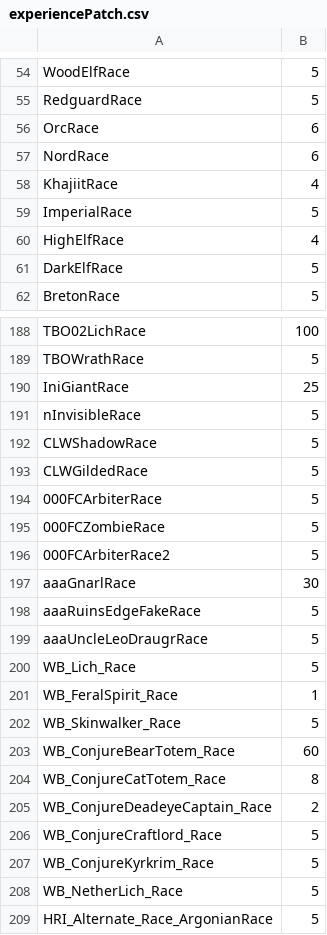
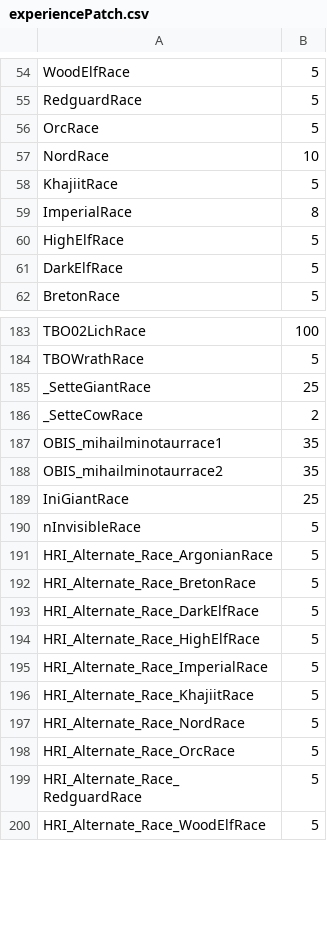
Before and after one commit to dreadflopp/dreads_modlist_patches, a CSV file: SKSE/Plugins/Experience/Races/experiencePatch.csv, drawn as a sheet; only a part is shown, gaps mark what is left out; the shorter side is filled out with more unchanged rows; the diff covers the shown part only.

```diff
--- a/SKSE/Plugins/Experience/Races/experiencePatch.csv
+++ b/SKSE/Plugins/Experience/Races/experiencePatch.csv
@@ -55,7 +55,7 @@ WoodElfRace,5
 RedguardRace,5
-OrcRace,6
-NordRace,6
-KhajiitRace,4
-ImperialRace,5
-HighElfRace,4
+OrcRace,5
+NordRace,10
+KhajiitRace,5
+ImperialRace,8
+HighElfRace,5
 DarkElfRace,5
@@ -189,21 +184,8 @@ TBO02LichRace,100
 TBOWrathRace,5
+_SetteGiantRace,25
+_SetteCowRace,2
+OBIS_mihailminotaurrace1,35
+OBIS_mihailminotaurrace2,35
 IniGiantRace,25
 nInvisibleRace,5
-CLWShadowRace,5
-CLWGildedRace,5
-000FCArbiterRace,5
-000FCZombieRace,5
-000FCArbiterRace2,5
-aaaGnarlRace,30
-aaaRuinsEdgeFakeRace,5
-aaaUncleLeoDraugrRace,5
-WB_Lich_Race,5
-WB_FeralSpirit_Race,1
-WB_Skinwalker_Race,5
-WB_ConjureBearTotem_Race,60
-WB_ConjureCatTotem_Race,8
-WB_ConjureDeadeyeCaptain_Race,2
-WB_ConjureCraftlord_Race,5
-WB_ConjureKyrkrim_Race,5
-WB_NetherLich_Race,5
 HRI_Alternate_Race_ArgonianRace,5
```
Also changed, not shown: 45 added rows, 6 removed rows and 9 edited cells elsewhere in this file, 2 other files.
